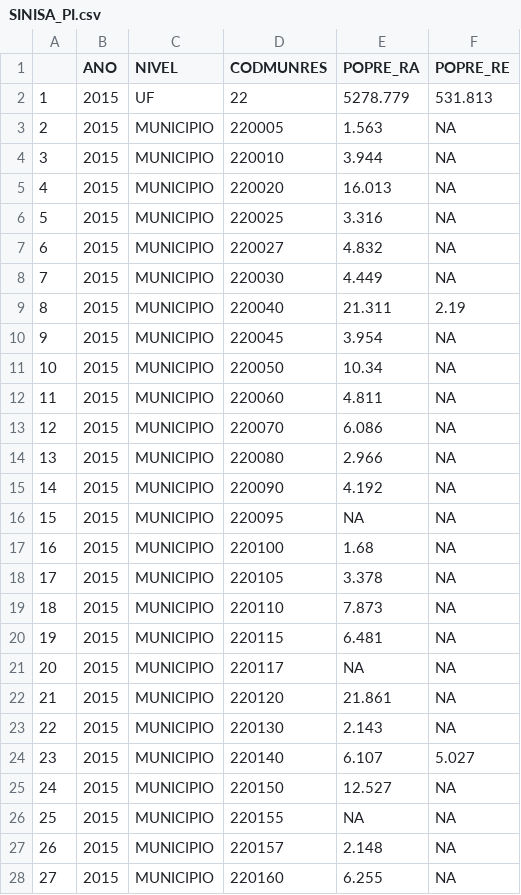
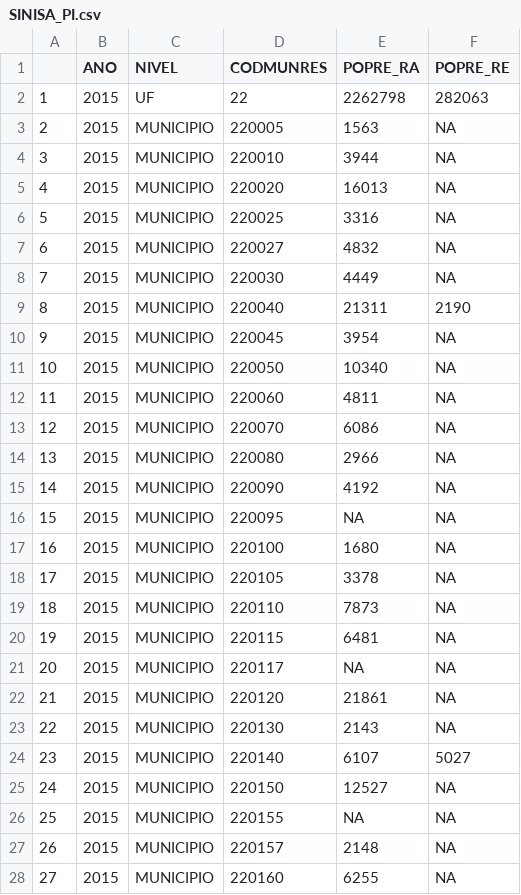
Before and after one commit to negugu/Extensao, a CSV file: SINISA_PI.csv, drawn as a sheet; only a part is shown; the diff covers the shown part only.

```diff
--- a/SINISA_PI.csv
+++ b/SINISA_PI.csv
@@ -1,28 +1,28 @@
 "","ANO","NIVEL","CODMUNRES","POPRE_RA","POPRE_RE"
-"1",2015,"UF",22,5278.779,531.813
-"2",2015,"MUNICIPIO",220005,1.563,NA
-"3",2015,"MUNICIPIO",220010,3.944,NA
-"4",2015,"MUNICIPIO",220020,16.013,NA
-"5",2015,"MUNICIPIO",220025,3.316,NA
-"6",2015,"MUNICIPIO",220027,4.832,NA
-"7",2015,"MUNICIPIO",220030,4.449,NA
-"8",2015,"MUNICIPIO",220040,21.311,2.19
-"9",2015,"MUNICIPIO",220045,3.954,NA
-"10",2015,"MUNICIPIO",220050,10.34,NA
-"11",2015,"MUNICIPIO",220060,4.811,NA
-"12",2015,"MUNICIPIO",220070,6.086,NA
-"13",2015,"MUNICIPIO",220080,2.966,NA
-"14",2015,"MUNICIPIO",220090,4.192,NA
+"1",2015,"UF",22,2262798,282063
+"2",2015,"MUNICIPIO",220005,1563,NA
+"3",2015,"MUNICIPIO",220010,3944,NA
+"4",2015,"MUNICIPIO",220020,16013,NA
+"5",2015,"MUNICIPIO",220025,3316,NA
+"6",2015,"MUNICIPIO",220027,4832,NA
+"7",2015,"MUNICIPIO",220030,4449,NA
+"8",2015,"MUNICIPIO",220040,21311,2190
+"9",2015,"MUNICIPIO",220045,3954,NA
+"10",2015,"MUNICIPIO",220050,10340,NA
+"11",2015,"MUNICIPIO",220060,4811,NA
+"12",2015,"MUNICIPIO",220070,6086,NA
+"13",2015,"MUNICIPIO",220080,2966,NA
+"14",2015,"MUNICIPIO",220090,4192,NA
 "15",2015,"MUNICIPIO",220095,NA,NA
-"16",2015,"MUNICIPIO",220100,1.68,NA
-"17",2015,"MUNICIPIO",220105,3.378,NA
-"18",2015,"MUNICIPIO",220110,7.873,NA
-"19",2015,"MUNICIPIO",220115,6.481,NA
+"16",2015,"MUNICIPIO",220100,1680,NA
+"17",2015,"MUNICIPIO",220105,3378,NA
+"18",2015,"MUNICIPIO",220110,7873,NA
+"19",2015,"MUNICIPIO",220115,6481,NA
 "20",2015,"MUNICIPIO",220117,NA,NA
-"21",2015,"MUNICIPIO",220120,21.861,NA
-"22",2015,"MUNICIPIO",220130,2.143,NA
-"23",2015,"MUNICIPIO",220140,6.107,5.027
-"24",2015,"MUNICIPIO",220150,12.527,NA
+"21",2015,"MUNICIPIO",220120,21861,NA
+"22",2015,"MUNICIPIO",220130,2143,NA
+"23",2015,"MUNICIPIO",220140,6107,5027
+"24",2015,"MUNICIPIO",220150,12527,NA
 "25",2015,"MUNICIPIO",220155,NA,NA
-"26",2015,"MUNICIPIO",220157,2.148,NA
-"27",2015,"MUNICIPIO",220160,6.255,NA
+"26",2015,"MUNICIPIO",220157,2148,NA
+"27",2015,"MUNICIPIO",220160,6255,NA
```
Also changed, not shown: 158 edited cells elsewhere in this file, BDEM_PI_2015.csv, DA_PI.csv.
